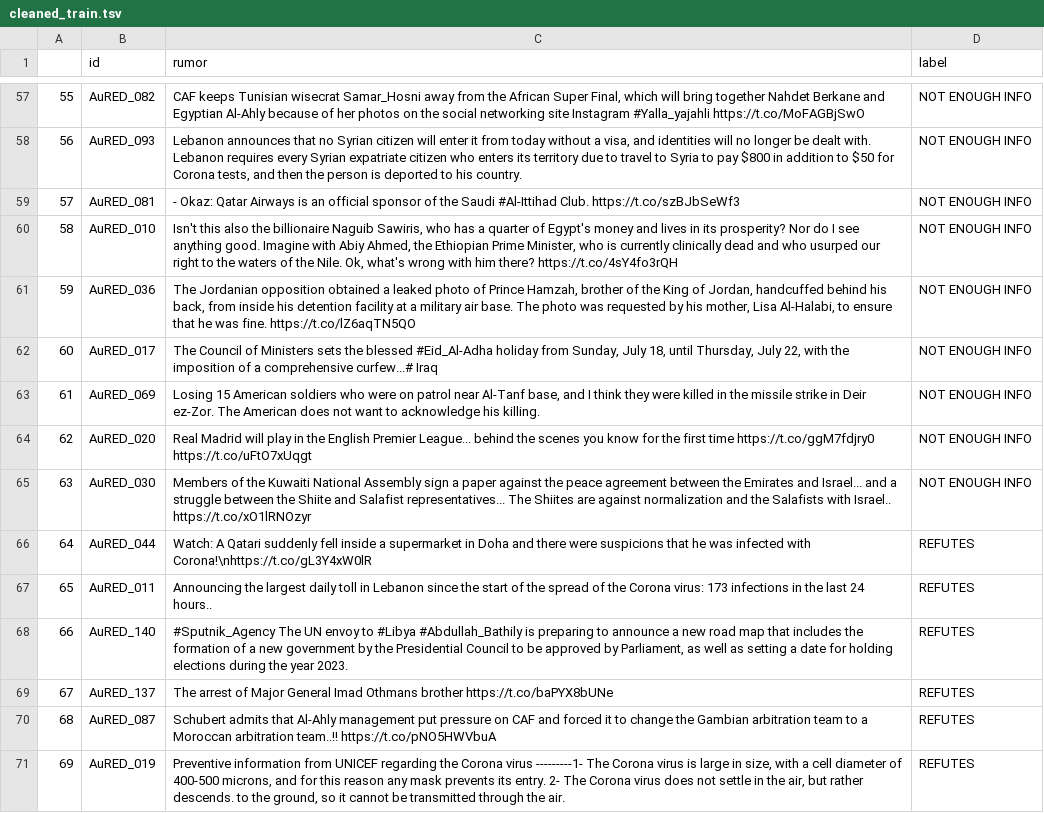
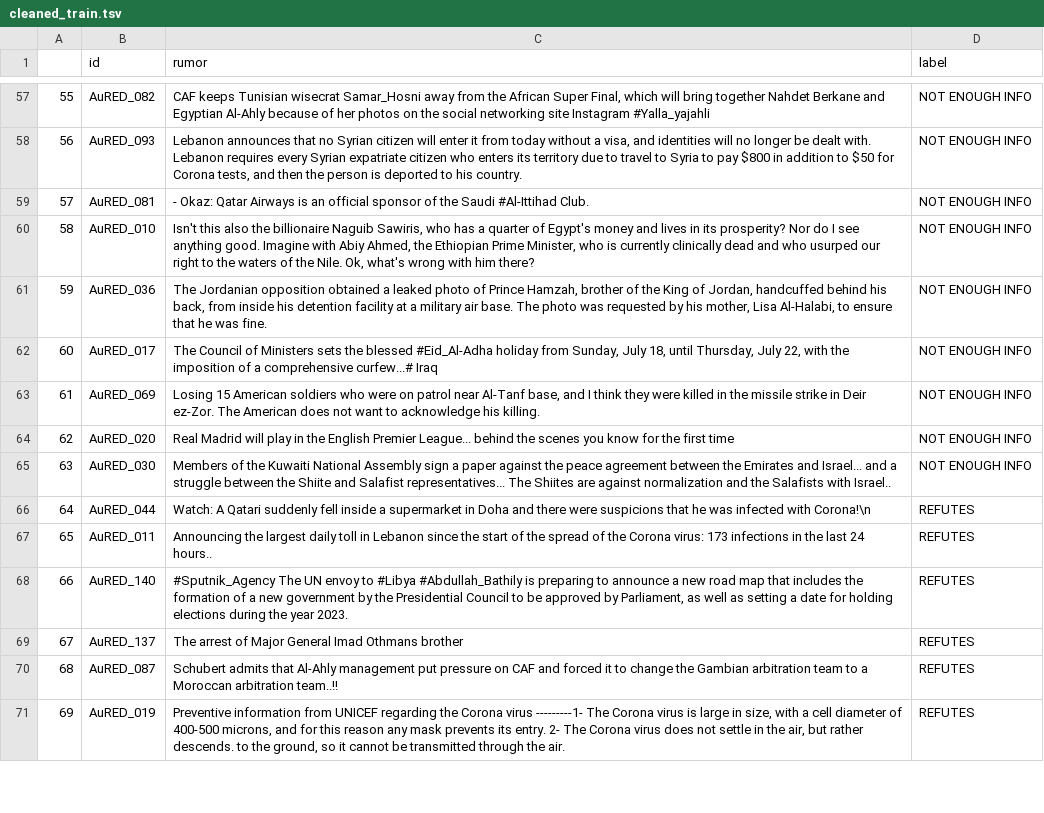
Before and after one commit to abjeni/DAT550_mtl_facts, a TSV file: data/stance/cleaned_train.tsv, drawn as a sheet; only a part is shown, gaps mark what is left out; the diff covers the shown part only.

```diff
--- a/data/stance/cleaned_train.tsv
+++ b/data/stance/cleaned_train.tsv
@@ -57,15 +57,15 @@
-55	AuRED_082	CAF keeps Tunisian wisecrat Samar_Hosni away from the African Super Final, which will bring together Nahdet Berkane and Egyptian Al-Ahly because of her photos on the social networking site Instagram #Yalla_yajahli  https://t.co/MoFAGBjSwO	NOT ENOUGH INFO
+55	AuRED_082	CAF keeps Tunisian wisecrat Samar_Hosni away from the African Super Final, which will bring together Nahdet Berkane and Egyptian Al-Ahly because of her photos on the social networking site Instagram #Yalla_yajahli  	NOT ENOUGH INFO
 56	AuRED_093	Lebanon announces that no Syrian citizen will enter it from today without a visa, and identities will no longer be dealt with. Lebanon requires every Syrian expatriate citizen who enters its territory due to travel to Syria to pay $800 in addition to $50 for Corona tests, and then the person is deported to his country.	NOT ENOUGH INFO
-57	AuRED_081	- Okaz: Qatar Airways is an official sponsor of the Saudi #Al-Ittihad Club. https://t.co/szBJbSeWf3	NOT ENOUGH INFO
-58	AuRED_010	Isn't this also the billionaire Naguib Sawiris, who has a quarter of Egypt's money and lives in its prosperity? Nor do I see anything good. Imagine with Abiy Ahmed, the Ethiopian Prime Minister, who is currently clinically dead and who usurped our right to the waters of the Nile. Ok, what's wrong with him there? https://t.co/4sY4fo3rQH	NOT ENOUGH INFO
-59	AuRED_036	The Jordanian opposition obtained a leaked photo of Prince Hamzah, brother of the King of Jordan, handcuffed behind his back, from inside his detention facility at a military air base.  The photo was requested by his mother, Lisa Al-Halabi, to ensure that he was fine. https://t.co/lZ6aqTN5QO	NOT ENOUGH INFO
+57	AuRED_081	- Okaz: Qatar Airways is an official sponsor of the Saudi #Al-Ittihad Club. 	NOT ENOUGH INFO
+58	AuRED_010	Isn't this also the billionaire Naguib Sawiris, who has a quarter of Egypt's money and lives in its prosperity? Nor do I see anything good. Imagine with Abiy Ahmed, the Ethiopian Prime Minister, who is currently clinically dead and who usurped our right to the waters of the Nile. Ok, what's wrong with him there? 	NOT ENOUGH INFO
+59	AuRED_036	The Jordanian opposition obtained a leaked photo of Prince Hamzah, brother of the King of Jordan, handcuffed behind his back, from inside his detention facility at a military air base.  The photo was requested by his mother, Lisa Al-Halabi, to ensure that he was fine. 	NOT ENOUGH INFO
 60	AuRED_017	The Council of Ministers sets the blessed #Eid_Al-Adha holiday from Sunday, July 18, until Thursday, July 22, with the imposition of a comprehensive curfew...# Iraq	NOT ENOUGH INFO
 61	AuRED_069	Losing 15 American soldiers who were on patrol near Al-Tanf base, and I think they were killed in the missile strike in Deir ez-Zor. The American does not want to acknowledge his killing.	NOT ENOUGH INFO
-62	AuRED_020	Real Madrid will play in the English Premier League... behind the scenes you know for the first time https://t.co/ggM7fdjry0 https://t.co/uFtO7xUqgt	NOT ENOUGH INFO
-63	AuRED_030	Members of the Kuwaiti National Assembly sign a paper against the peace agreement between the Emirates and Israel... and a struggle between the Shiite and Salafist representatives... The Shiites are against normalization and the Salafists with Israel.. https://t.co/xO1lRNOzyr	NOT ENOUGH INFO
-64	AuRED_044	Watch: A Qatari suddenly fell inside a supermarket in Doha and there were suspicions that he was infected with Corona!\nhttps://t.co/gL3Y4xW0lR	REFUTES
+62	AuRED_020	Real Madrid will play in the English Premier League... behind the scenes you know for the first time  	NOT ENOUGH INFO
+63	AuRED_030	Members of the Kuwaiti National Assembly sign a paper against the peace agreement between the Emirates and Israel... and a struggle between the Shiite and Salafist representatives... The Shiites are against normalization and the Salafists with Israel.. 	NOT ENOUGH INFO
+64	AuRED_044	Watch: A Qatari suddenly fell inside a supermarket in Doha and there were suspicions that he was infected with Corona!\n	REFUTES
 65	AuRED_011	Announcing the largest daily toll in Lebanon since the start of the spread of the Corona virus: 173 infections in the last 24 hours.. 	REFUTES
 66	AuRED_140	#Sputnik_Agency The UN envoy to #Libya #Abdullah_Bathily is preparing to announce a new road map that includes the formation of a new government by the Presidential Council to be approved by Parliament, as well as setting a date for holding elections  during the year 2023.	REFUTES
-67	AuRED_137	The arrest of Major General Imad Othmans brother https://t.co/baPYX8bUNe	REFUTES
-68	AuRED_087	Schubert admits that Al-Ahly management put pressure on CAF and forced it to change the Gambian arbitration team to a Moroccan arbitration team..!! https://t.co/pNO5HWVbuA	REFUTES
+67	AuRED_137	The arrest of Major General Imad Othmans brother 	REFUTES
+68	AuRED_087	Schubert admits that Al-Ahly management put pressure on CAF and forced it to change the Gambian arbitration team to a Moroccan arbitration team..!! 	REFUTES
 69	AuRED_019	Preventive information from UNICEF regarding the Corona virus ---------1- The Corona virus is large in size, with a cell diameter of 400-500 microns, and for this reason any mask prevents its entry. 2- The Corona virus does not settle in the air, but rather descends. to the ground, so it cannot be transmitted through the air.	REFUTES
```
Also changed, not shown: 57 edited cells elsewhere in this file, data/stance/cleaned_dev.tsv, 3 other files.
